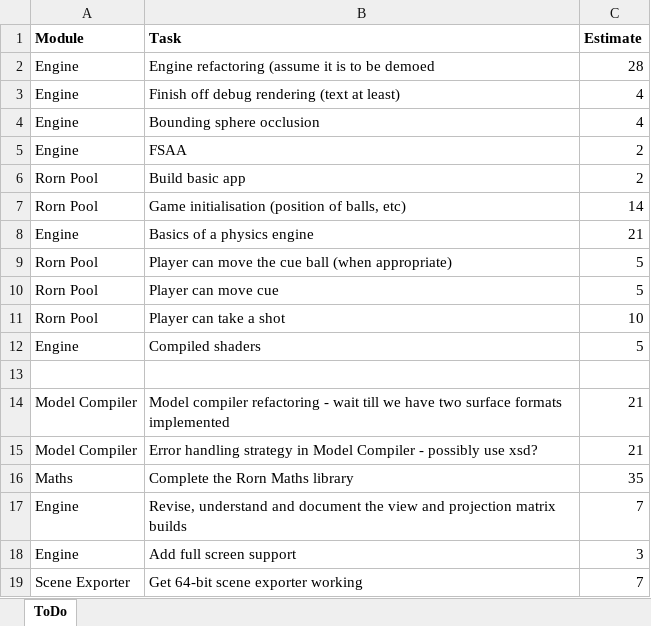
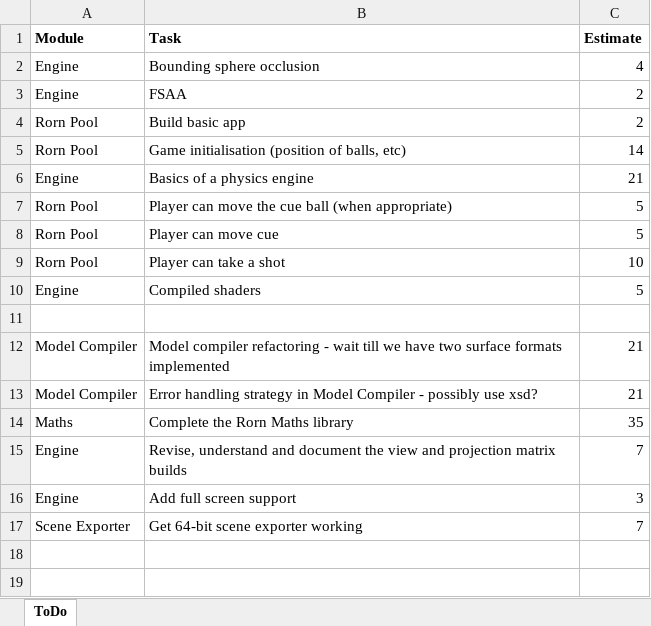
Before and after one commit to JonnyRivers/rorn, an Excel workbook: ToDo.xlsx, sheet ToDo, drawn as a sheet; values as stored, in another font and other column widths than the file's, no borders; the diff names each change by its address in the sheet, - before the commit and + after, or states it on an @@ line.

Commit message:
1st major refactor pass complete.

```diff
--- a/ToDo.xlsx (sheet ToDo)
+++ b/ToDo.xlsx (sheet ToDo)
-row 2: Engine | Engine refactoring (assume it is to be demoed | 28
-row 3: Engine | Finish off debug rendering (text at least) | 4
```
